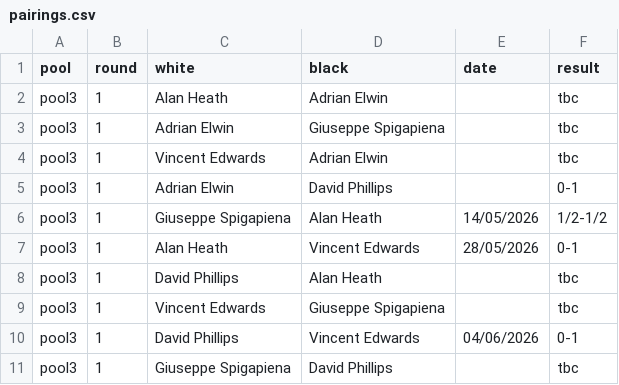
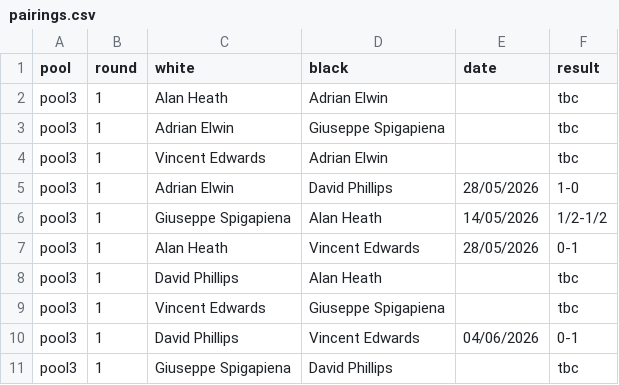
Before and after one commit to MiltonKeynesChessClub/clubwebsite, a CSV file: _data/results/internal/2026/championship/pool3/pairings.csv, drawn as a sheet.

Commit message:
Get result correct!#

```diff
--- a/_data/results/internal/2026/championship/pool3/pairings.csv
+++ b/_data/results/internal/2026/championship/pool3/pairings.csv
@@ -4,3 +4,3 @@ pool3,1,Adrian Elwin,Giuseppe Spigapiena,,tbc
 pool3,1,Vincent Edwards,Adrian Elwin,,tbc
-pool3,1,Adrian Elwin,David Phillips,,0-1
+pool3,1,Adrian Elwin,David Phillips,28/05/2026,1-0
 pool3,1,Giuseppe Spigapiena,Alan Heath,14/05/2026,1/2-1/2
```
Also changed, not shown: 1 other file.
